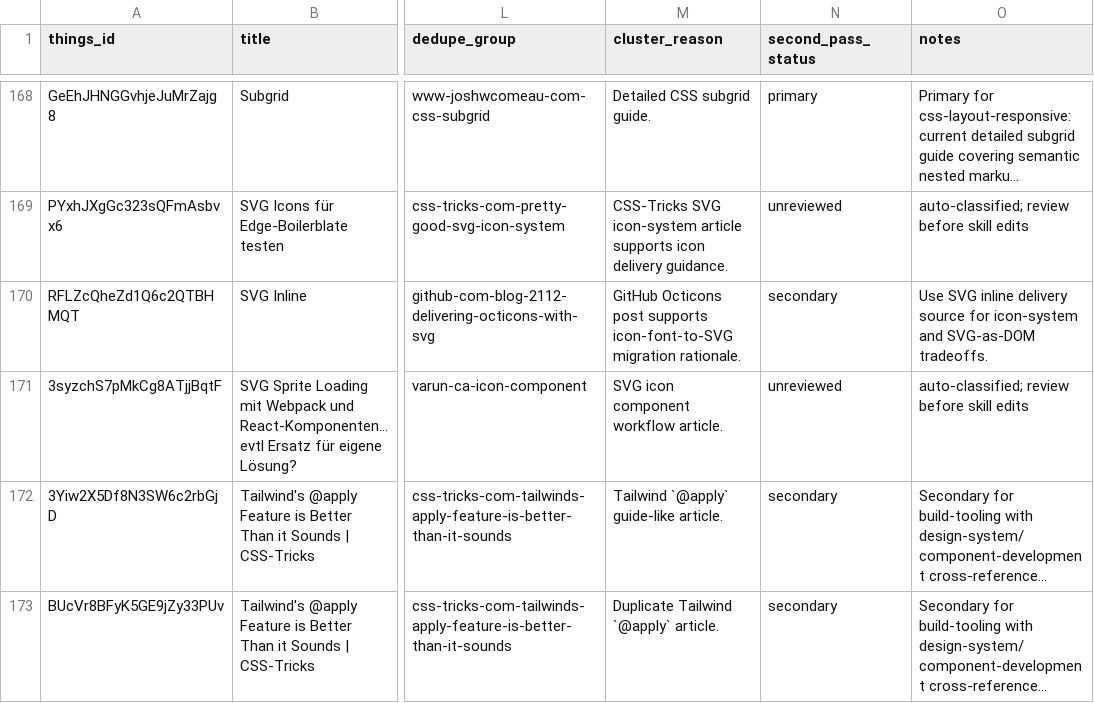
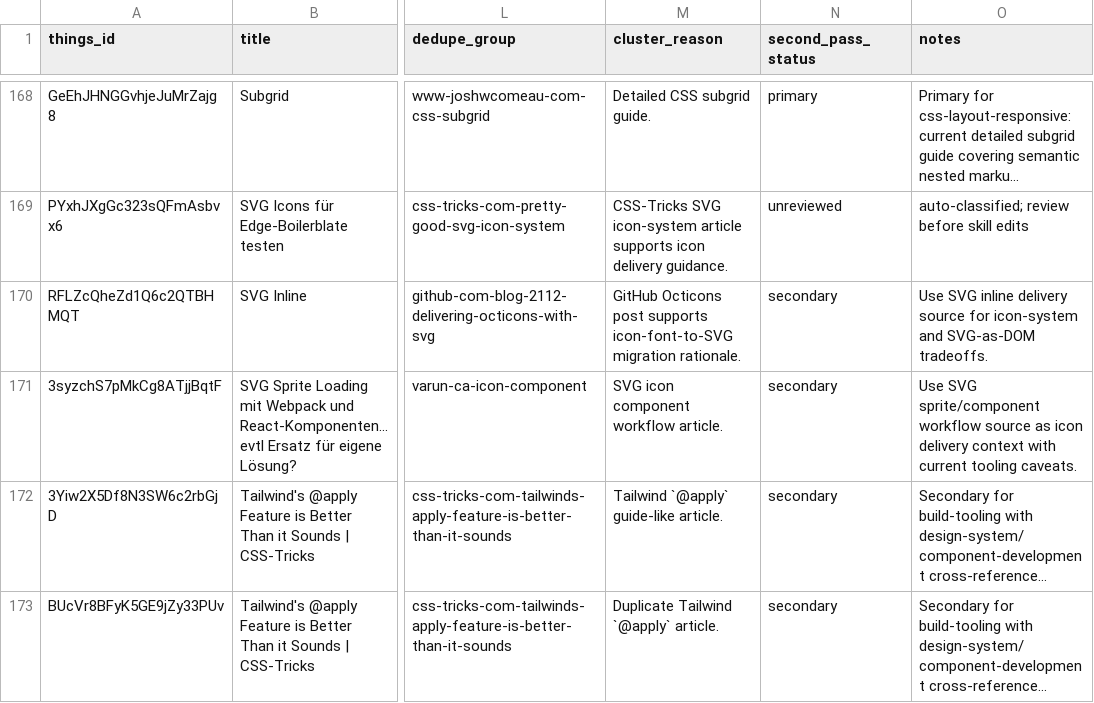
Before and after one commit to sebastian-software/skills.sebastian-software.com, a CSV file: docs/source-review/candidate-source-map.csv, drawn as a sheet; only a part is shown, gaps mark what is left out; long unchanged cells end in …; the diff names each change by its address in the sheet, - before the commit and + after, or states it on an @@ line.

Commit message:
skill(design-system): integrate svg-sprite-loading-mit-webpack-und-react-komponenten-e
Things-ID: 3syzchS7pMkCg8ATjjBqtF
Source: http://varun.ca/icon-component/
Decision: secondary
Target: skills/internal/s7n-ui-design/references/28-design-system-sources.md
URL-Recheck: 2026-06-13, HTTP 200, redirects to https://varun.ca/icon-component/

```diff
--- a/docs/source-review/candidate-source-map.csv
+++ b/docs/source-review/candidate-source-map.csv
-N171 (second_pass_status): unreviewed
+N171 (second_pass_status): secondary
-O171 (notes): auto-classified; review before skill edits
+O171 (notes): Use SVG sprite/component workflow source as icon delivery context with current tooling caveats.
```
Also changed, not shown: 1 other file.
